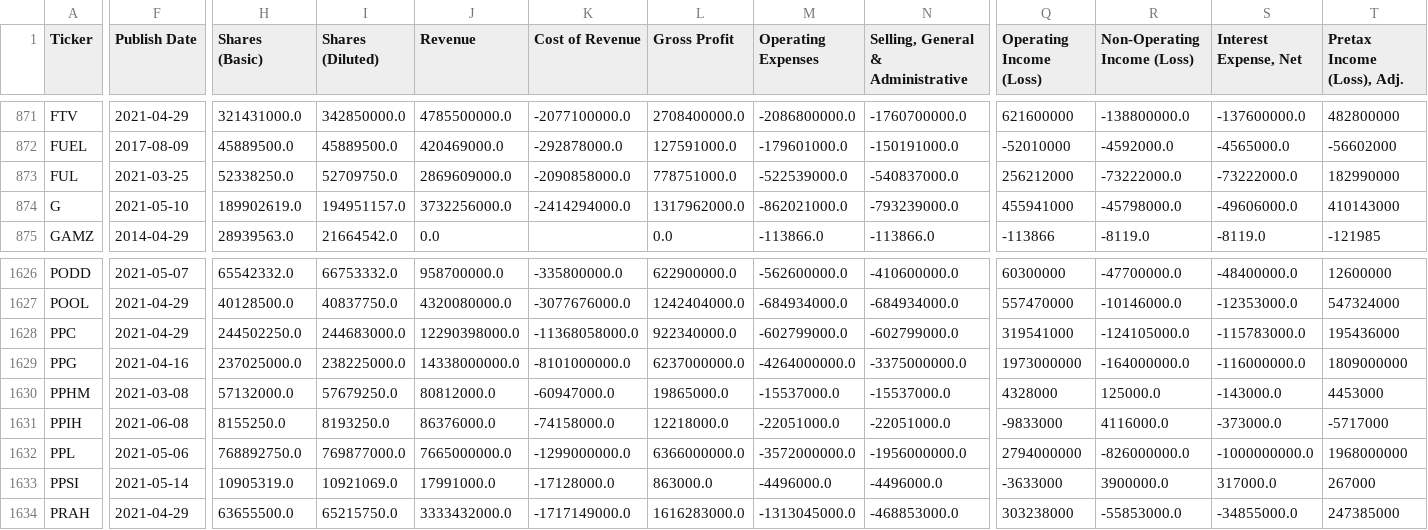
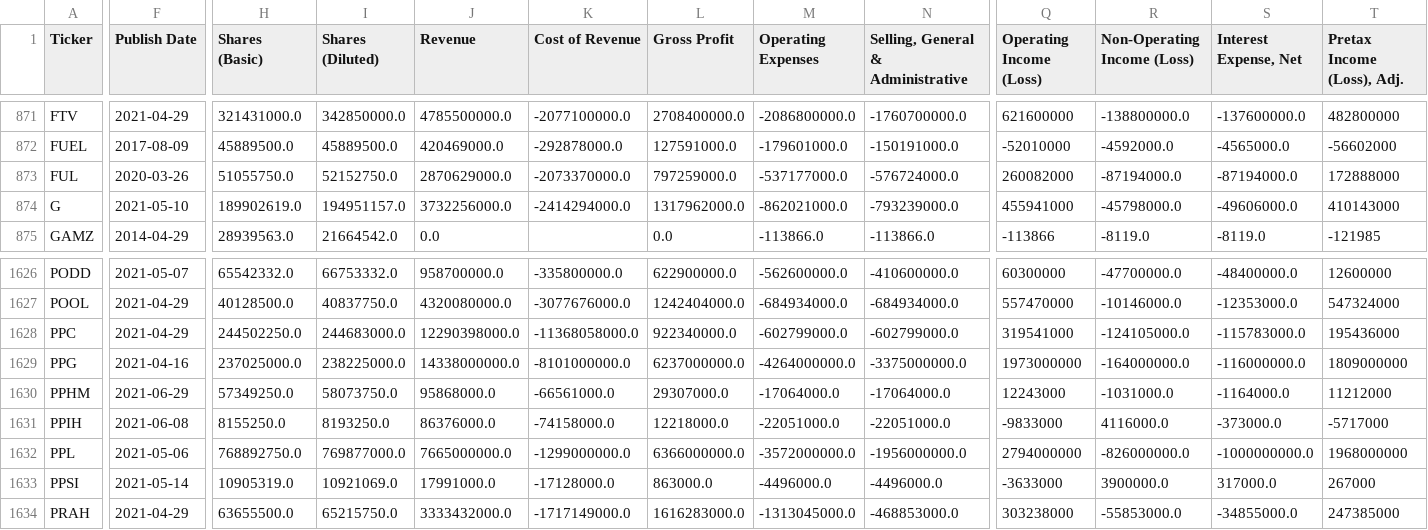
Before and after one commit to gardnmi/fundamental-stock-prediction, a CSV file: data/general_income.csv, drawn as a sheet; only a part is shown, gaps mark what is left out; the diff covers the shown part only; the diff names each change by its address in the sheet, - before the commit and + after, or states it on an @@ line.

```diff
--- a/data/general_income.csv
+++ b/data/general_income.csv
-F873 (Publish Date): 2021-03-25
+F873 (Publish Date): 2020-03-26
-H873 (Shares (Basic)): 52338250.0
+H873 (Shares (Basic)): 51055750.0
-I873 (Shares (Diluted)): 52709750.0
+I873 (Shares (Diluted)): 52152750.0
-J873 (Revenue): 2869609000.0
+J873 (Revenue): 2870629000.0
-K873 (Cost of Revenue): -2090858000.0
+K873 (Cost of Revenue): -2073370000.0
-L873 (Gross Profit): 778751000.0
+L873 (Gross Profit): 797259000.0
-M873 (Operating Expenses): -522539000.0
+M873 (Operating Expenses): -537177000.0
-N873: -540837000.0
+N873: -576724000.0
-Q873 (Operating Income (Loss)): 256212000
+Q873 (Operating Income (Loss)): 260082000
-R873 (Non-Operating Income (Loss)): -73222000.0
+R873 (Non-Operating Income (Loss)): -87194000.0
-S873 (Interest Expense, Net): -73222000.0
+S873 (Interest Expense, Net): -87194000.0
-T873 (Pretax Income (Loss), Adj.): 182990000
+T873 (Pretax Income (Loss), Adj.): 172888000
-F1630 (Publish Date): 2021-03-08
+F1630 (Publish Date): 2021-06-29
-H1630 (Shares (Basic)): 57132000.0
+H1630 (Shares (Basic)): 57349250.0
-I1630 (Shares (Diluted)): 57679250.0
+I1630 (Shares (Diluted)): 58073750.0
-J1630 (Revenue): 80812000.0
+J1630 (Revenue): 95868000.0
-K1630 (Cost of Revenue): -60947000.0
+K1630 (Cost of Revenue): -66561000.0
-L1630 (Gross Profit): 19865000.0
+L1630 (Gross Profit): 29307000.0
-M1630 (Operating Expenses): -15537000.0
+M1630 (Operating Expenses): -17064000.0
-N1630: -15537000.0
+N1630: -17064000.0
-Q1630 (Operating Income (Loss)): 4328000
+Q1630 (Operating Income (Loss)): 12243000
-R1630 (Non-Operating Income (Loss)): 125000.0
+R1630 (Non-Operating Income (Loss)): -1031000.0
-S1630 (Interest Expense, Net): -143000.0
+S1630 (Interest Expense, Net): -1164000.0
-T1630 (Pretax Income (Loss), Adj.): 4453000
+T1630 (Pretax Income (Loss), Adj.): 11212000
```
Also changed, not shown: 1 removed row and 76 edited cells elsewhere in this file, data/banks_predictions.csv, data/general_balance.csv, 14 other files.
